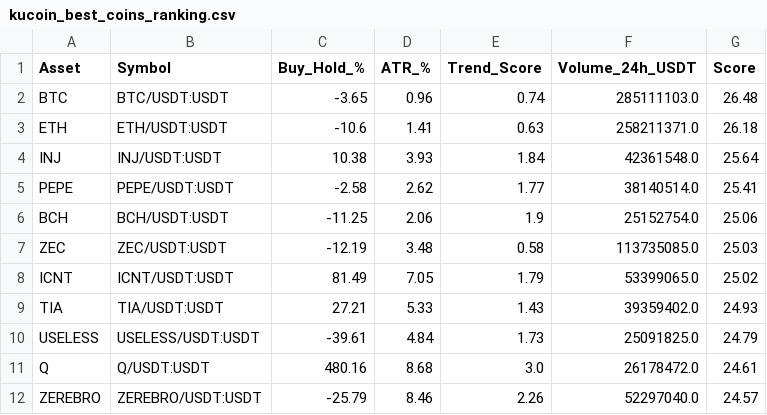
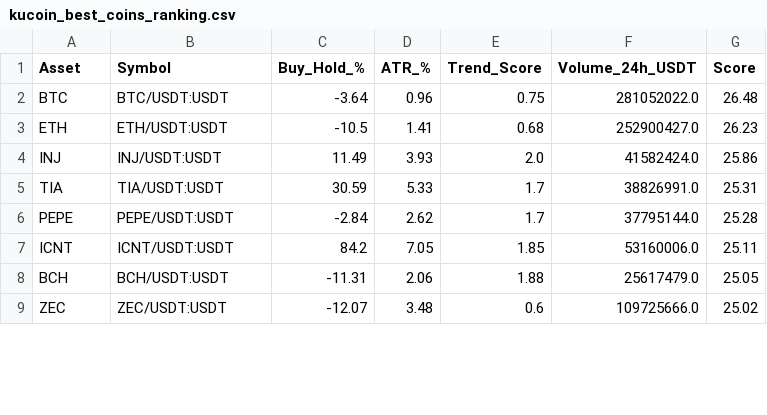
Before and after one commit to robair2000/RV, a CSV file: kucoin_best_coins_ranking.csv, drawn as a sheet; only a part is shown; the diff covers the shown part only.

Commit message:
Auto-update kucoin_best_coins_ranking.csv [skip ci]

```diff
--- a/kucoin_best_coins_ranking.csv
+++ b/kucoin_best_coins_ranking.csv
@@ -1,12 +1,9 @@
 Asset,Symbol,Buy_Hold_%,ATR_%,Trend_Score,Volume_24h_USDT,Score
-BTC,BTC/USDT:USDT,-3.65,0.96,0.74,285111103.0,26.48
-ETH,ETH/USDT:USDT,-10.6,1.41,0.63,258211371.0,26.18
-INJ,INJ/USDT:USDT,10.38,3.93,1.84,42361548.0,25.64
-PEPE,PEPE/USDT:USDT,-2.58,2.62,1.77,38140514.0,25.41
-BCH,BCH/USDT:USDT,-11.25,2.06,1.9,25152754.0,25.06
-ZEC,ZEC/USDT:USDT,-12.19,3.48,0.58,113735085.0,25.03
-ICNT,ICNT/USDT:USDT,81.49,7.05,1.79,53399065.0,25.02
-TIA,TIA/USDT:USDT,27.21,5.33,1.43,39359402.0,24.93
-USELESS,USELESS/USDT:USDT,-39.61,4.84,1.73,25091825.0,24.79
-Q,Q/USDT:USDT,480.16,8.68,3.0,26178472.0,24.61
-ZEREBRO,ZEREBRO/USDT:USDT,-25.79,8.46,2.26,52297040.0,24.57
+BTC,BTC/USDT:USDT,-3.64,0.96,0.75,281052022.0,26.48
+ETH,ETH/USDT:USDT,-10.5,1.41,0.68,252900427.0,26.23
+INJ,INJ/USDT:USDT,11.49,3.93,2.0,41582424.0,25.86
+TIA,TIA/USDT:USDT,30.59,5.33,1.7,38826991.0,25.31
+PEPE,PEPE/USDT:USDT,-2.84,2.62,1.7,37795144.0,25.28
+ICNT,ICNT/USDT:USDT,84.2,7.05,1.85,53160006.0,25.11
+BCH,BCH/USDT:USDT,-11.31,2.06,1.88,25617479.0,25.05
+ZEC,ZEC/USDT:USDT,-12.07,3.48,0.6,109725666.0,25.02
```
Also changed, not shown: 5 added rows, 3 removed rows and 32 edited cells elsewhere in this file.
